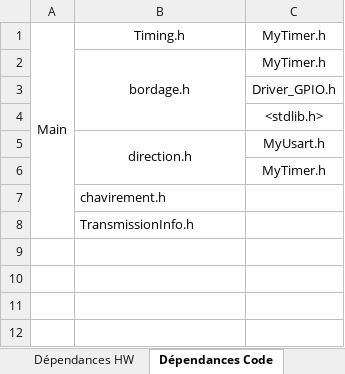
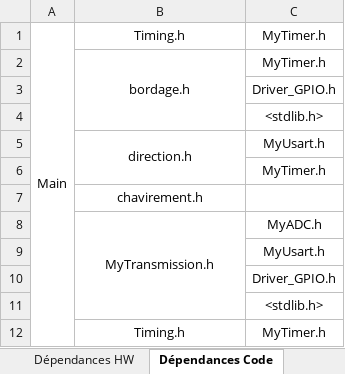
Before and after one commit to G-DeFreitas/BE_Periph, an Excel workbook: Dépendances.xlsx, sheet Dépendances Code, drawn as a sheet; values as stored, in another font and other column widths than the file's, no borders; removed rows and columns are numbered as before the commit, all else as after; the diff names each change by its address in the sheet, - before the commit and + after, or states it on an @@ line.

Commit message:
Update Dépendances.xlsx

```diff
--- a/Dépendances.xlsx (sheet Dépendances Code)
+++ b/Dépendances.xlsx (sheet Dépendances Code)
-B7 alignment: left
+B7 alignment: center
-row 8:  | TransmissionInfo.h
+row 8:  | MyTransmission.h | MyADC.h
+row 9:  |  | MyUsart.h
+row 10:  |  | Driver_GPIO.h
+row 11:  |  | <stdlib.h>
+row 12:  | Timing.h | MyTimer.h
```
Also changed, not shown: sheet Dépendances HW.
